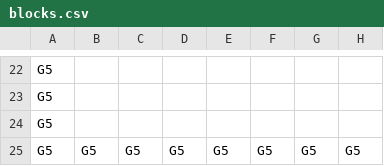
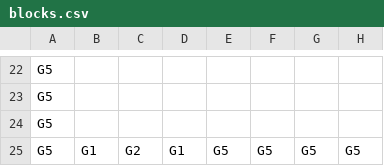
Before and after one commit to nishiyu24/Iwanna24u, a CSV file: data/blocks.csv, drawn as a sheet; only a part is shown, gaps mark what is left out; the diff names each change by its address in the sheet, - before the commit and + after, or states it on an @@ line.

Commit message:
Update blocks.csv

```diff
--- a/data/blocks.csv
+++ b/data/blocks.csv
-B25: G5
+B25: G1
-C25: G5
+C25: G2
-D25: G5
+D25: G1
```
